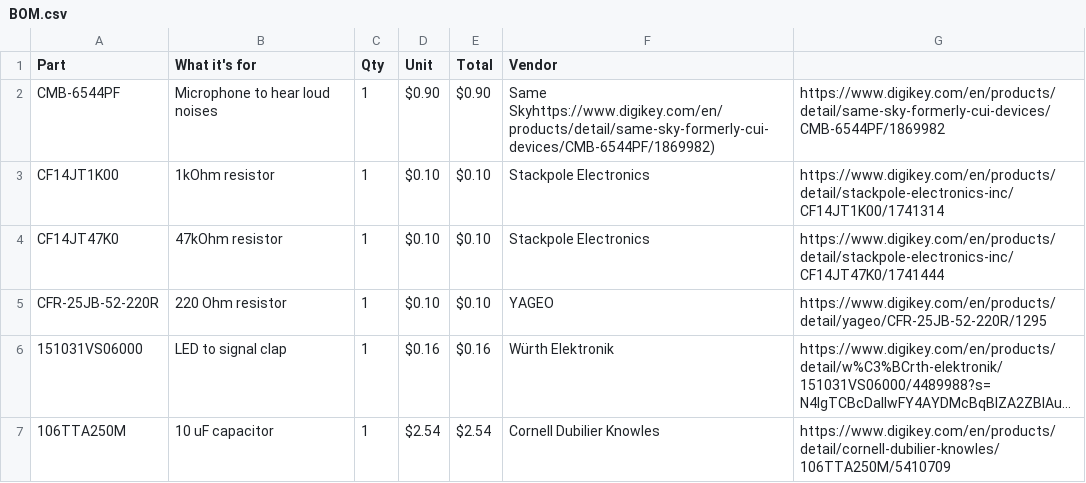
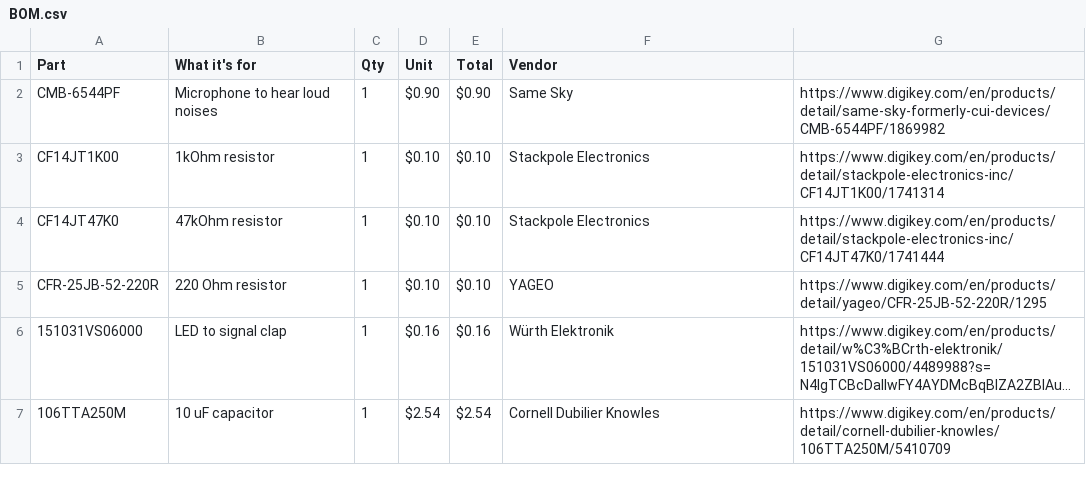
Before and after one commit to SodiumMan13/Clap_Switch, a CSV file: BOM.csv, drawn as a sheet; only a part is shown; long unchanged cells end in ….

Commit message:
Update BOM.csv

```diff
--- a/BOM.csv
+++ b/BOM.csv
@@ -1,3 +1,3 @@
 "Part","What it's for","Qty","Unit","Total","Vendor",""
-"CMB-6544PF","Microphone to hear loud noises","1","$0.90","$0.90","Same Skyhttps://www.digikey.com/en/products/detail/same-sky-formerly-cui-devices/CMB-6544PF/1869982)","https://www.digikey.com/en/products/detail/same-sky-formerly-cui-devices/CMB-6544PF/1869982"
+"CMB-6544PF","Microphone to hear loud noises","1","$0.90","$0.90","Same Sky","https://www.digikey.com/en/products/detail/same-sky-formerly-cui-devices/CMB-6544PF/1869982"
 "CF14JT1K00","1kOhm resistor","1","$0.10","$0.10","Stackpole Electronics","https://www.digikey.com/en/products/detail/stackpole-electronics-inc/CF14JT1K00/1741314"
```
